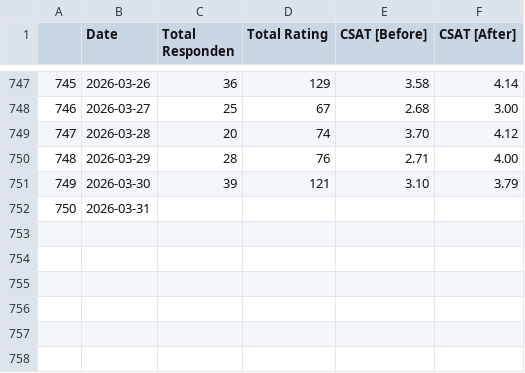
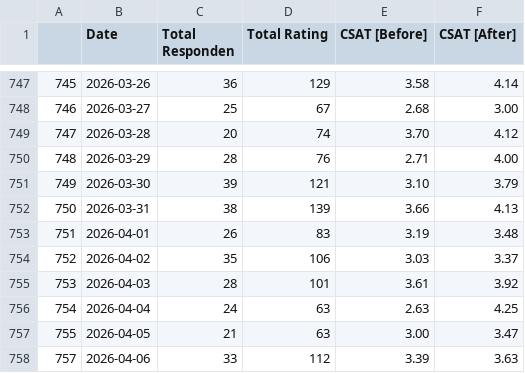
Before and after one commit to keisezrggx/ai_dashboard, a CSV file: dataset_kula/csat_takeout.csv, drawn as a sheet; only a part is shown, gaps mark what is left out.

Commit message:
update on dataset kula

```diff
--- a/dataset_kula/csat_takeout.csv
+++ b/dataset_kula/csat_takeout.csv
@@ -751,2 +751,8 @@
 749,2026-03-30,39,121,3.10,3.79
-750,2026-03-31,,,,
+750,2026-03-31,38,139,3.66,4.13
+751,2026-04-01,26,83,3.19,3.48
+752,2026-04-02,35,106,3.03,3.37
+753,2026-04-03,28,101,3.61,3.92
+754,2026-04-04,24,63,2.63,4.25
+755,2026-04-05,21,63,3.00,3.47
+757,2026-04-06,33,112,3.39,3.63
```
Also changed, not shown: dataset_kula/csat_after_takeout.csv, dataset_kula/csat_before_takeout.csv, 7 other files.
